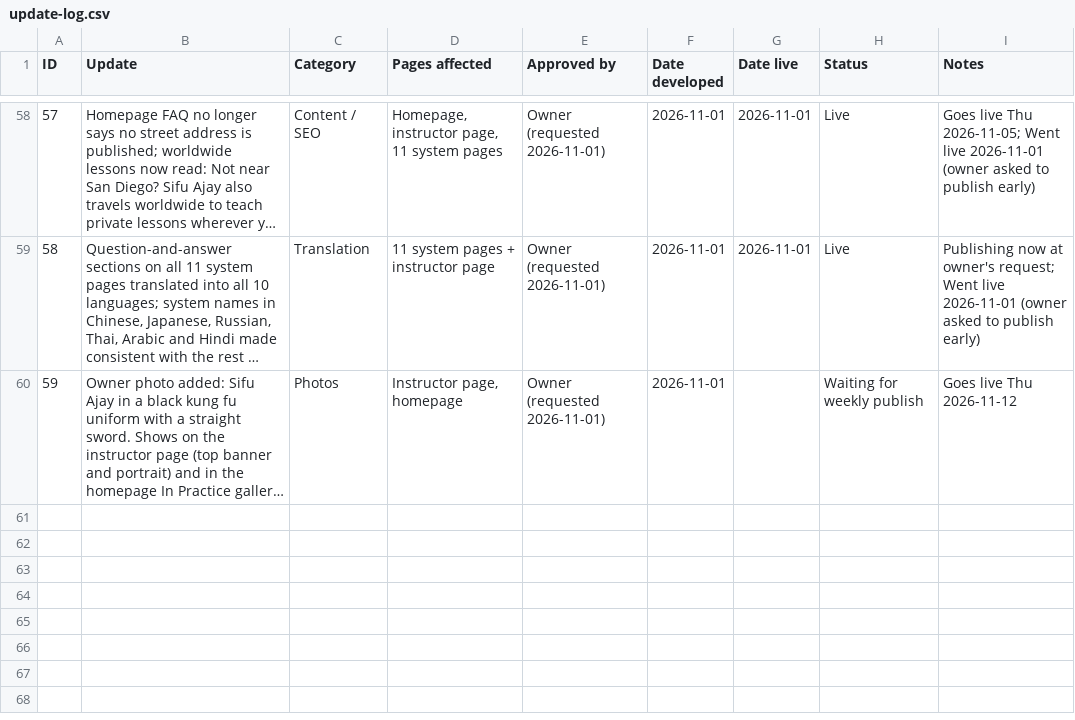
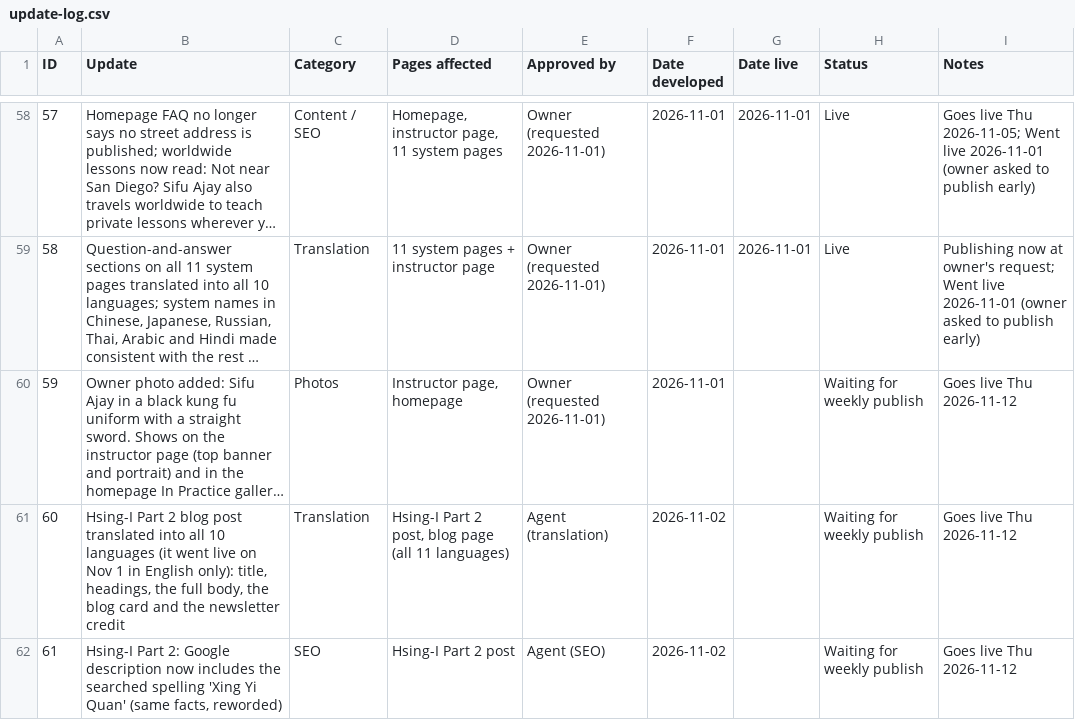
Before and after one commit to siful9h2/l9h, a CSV file: tools/update-log.csv, drawn as a sheet; only a part is shown, gaps mark what is left out; long unchanged cells end in …; the diff names each change by its address in the sheet, - before the commit and + after, or states it on an @@ line.

```diff
--- a/tools/update-log.csv
+++ b/tools/update-log.csv
+row 61: 60 | Hsing-I Part 2 blog post translated into all 10 languages (it went live on Nov 1 in English only): title, headings, the full body, the blog card and the newsletter credit | Translation | Hsing-I Part 2 post, blog page (all 11 languages) | Agent (translation) | 2026-11-02 |  | Waiting for weekly publish | Goes live Thu 2026-11-12
+row 62: 61 | Hsing-I Part 2: Google description now includes the searched spelling 'Xing Yi Quan' (same facts, reworded) | SEO | Hsing-I Part 2 post | Agent (SEO) | 2026-11-02 |  | Waiting for weekly publish | Goes live Thu 2026-11-12
```
Also changed, not shown: 12 other files.
